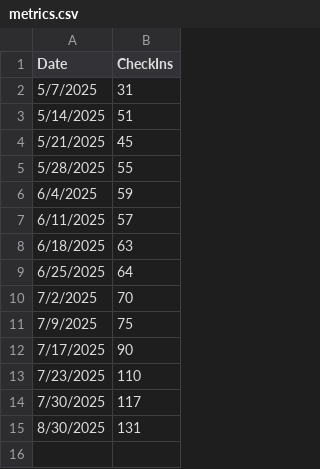
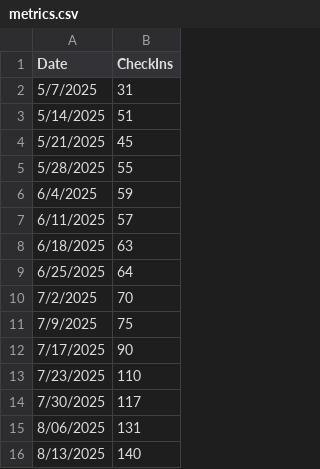
Before and after one commit to VikingNation/www-varACWednesday, a CSV file: docs/assets/metrics.csv, drawn as a sheet.

```diff
--- a/docs/assets/metrics.csv
+++ b/docs/assets/metrics.csv
@@ -14,2 +14,3 @@
 7/30/2025,117
-8/30/2025,131
+8/06/2025,131
+8/13/2025,140
```
Also changed, not shown: 4 other files.
